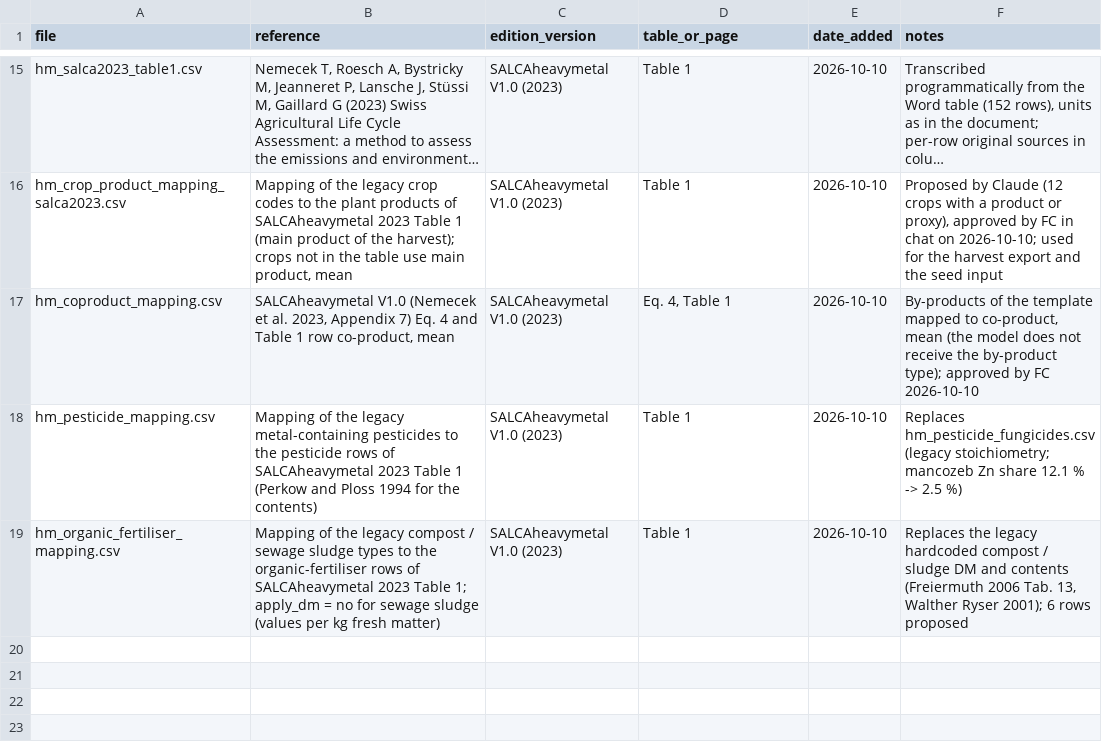
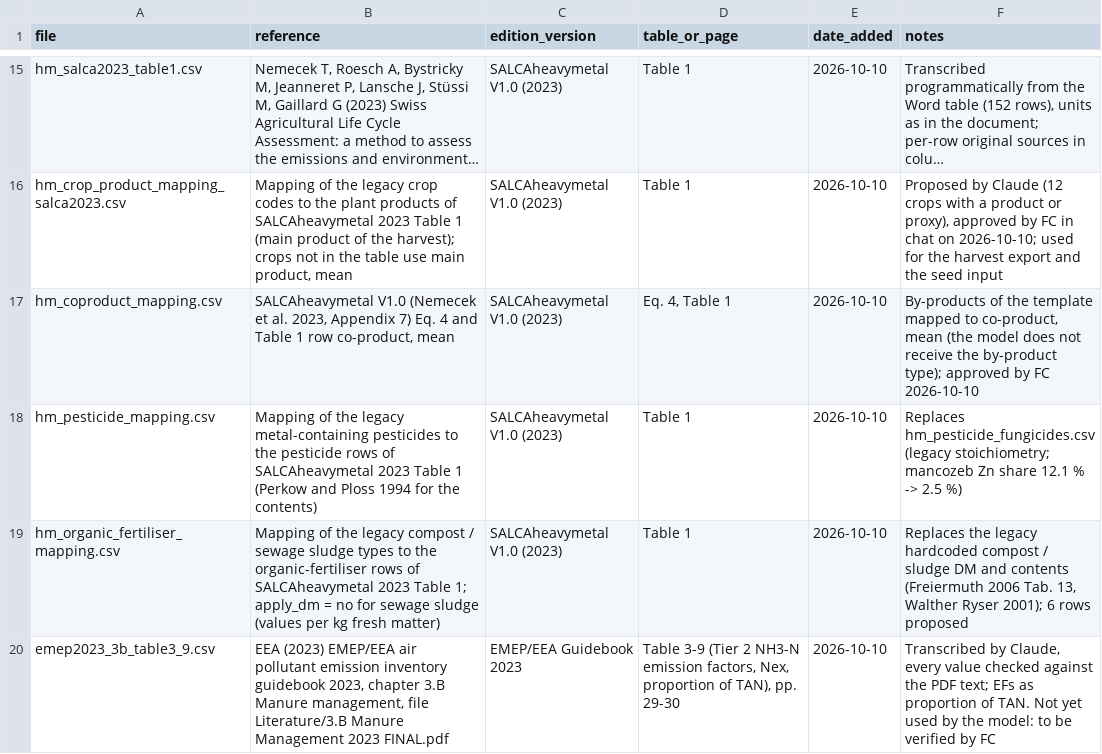
Before and after one commit to cirone-ecoinvent/agritoolv.1, a CSV file: data/sources.csv, drawn as a sheet; only a part is shown, gaps mark what is left out; long unchanged cells end in ….

Commit message:
Add EMEP/EEA 2023 3.B Table 3-9 for verification (manure NH3)
data/emep2023_3b_table3_9.csv: Tier 2 NH3-N emission factors (housing, yard, storage,
application, grazing, as proportion of TAN), default N excretion and proportion of TAN per
livestock category and manure type, transcribed from chapter 3.B Manure management of the
EMEP/EEA Guidebook 2023 (provided by FC); every value checked against the PDF text.
Registered in data/sources.csv. Not yet used by the model.

```diff
--- a/data/sources.csv
+++ b/data/sources.csv
@@ -19 +19,2 @@ hm_pesticide_mapping.csv,Mapping of the legacy metal-containing pesticides to th
 hm_organic_fertiliser_mapping.csv,Mapping of the legacy compost / sewage sludge types to the organic-fertiliser rows of SALCAheavymetal 2023 Table 1; apply_dm = no for sewage sludge (values per kg fresh matter),SALCAheavymetal V1.0 (2023),Table 1,2026-10-10,"Replaces the legacy hardcoded compost / sludge DM and contents (Freiermuth 2006 Tab. 13, Walther Ryser 2001); 6 rows proposed"
+emep2023_3b_table3_9.csv,"EEA (2023) EMEP/EEA air pollutant emission inventory guidebook 2023, chapter 3.B Manure management, file Literature/3.B Manure Management 2023 FINAL.pdf",EMEP/EEA Guidebook 2023,"Table 3-9 (Tier 2 NH3-N emission factors, Nex, proportion of TAN), pp. 29-30",2026-10-10,"Transcribed by Claude, every value checked against the PDF text; EFs as proportion of TAN. Not yet used by the model: to be verified by FC"
```
Also changed, not shown: 1 other file.
